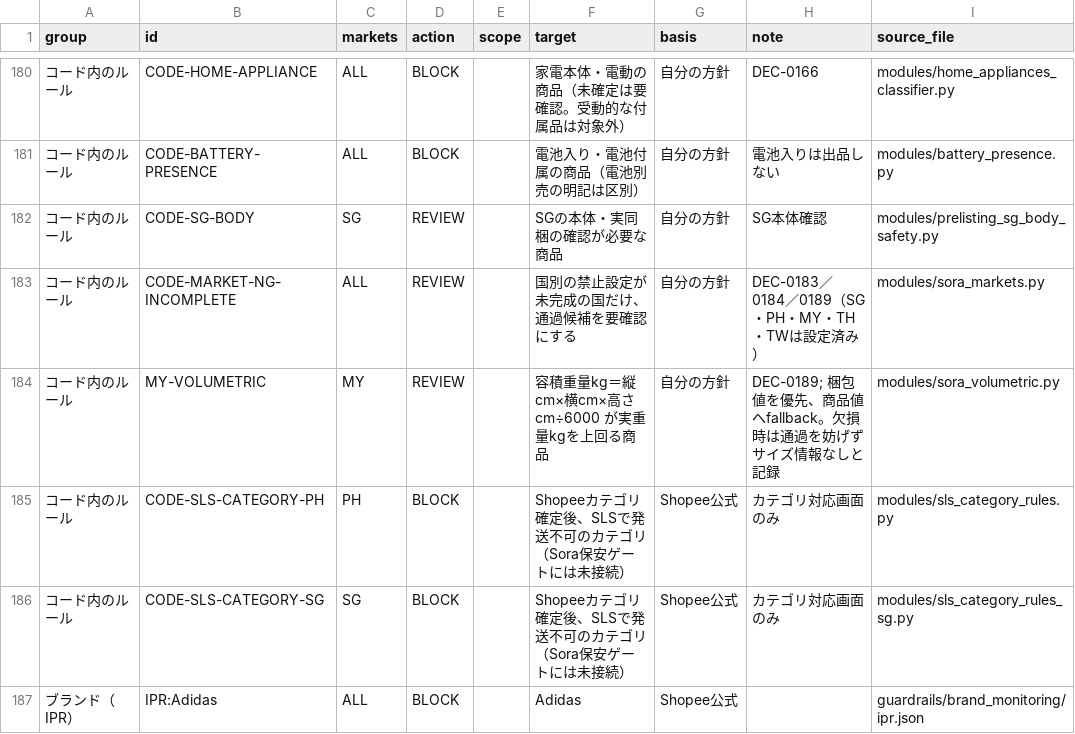
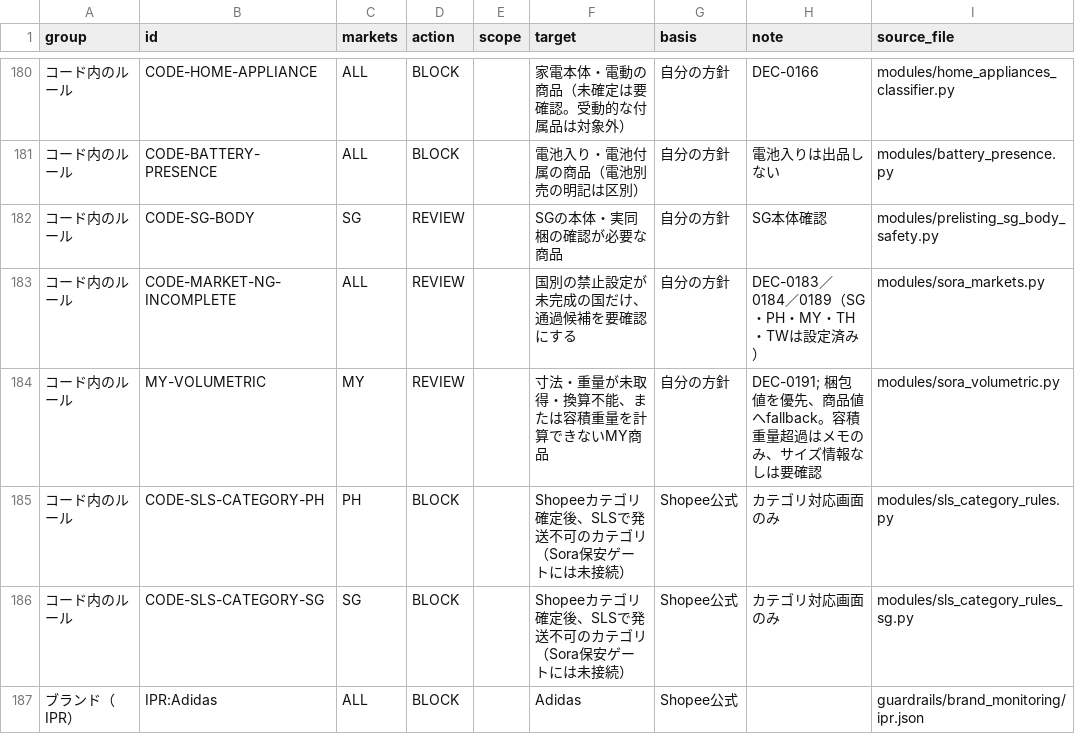
Before and after one commit to hagiwara777/shopee-expansion-tool, a CSV file: NG/ledger.csv, drawn as a sheet; only a part is shown, gaps mark what is left out.

```diff
--- a/NG/ledger.csv
+++ b/NG/ledger.csv
@@ -183,3 +183,3 @@ group,id,markets,action,scope,target,basis,note,source_file
 コード内のルール,CODE-MARKET-NG-INCOMPLETE,ALL,REVIEW,,国別の禁止設定が未完成の国だけ、通過候補を要確認にする,自分の方針,DEC-0183／0184／0189（SG・PH・MY・TH・TWは設定済み）,modules/sora_markets.py
-コード内のルール,MY-VOLUMETRIC,MY,REVIEW,,容積重量kg＝縦cm×横cm×高さcm÷6000 が実重量kgを上回る商品,自分の方針,DEC-0189; 梱包値を優先、商品値へfallback。欠損時は通過を妨げずサイズ情報なしと記録,modules/sora_volumetric.py
+コード内のルール,MY-VOLUMETRIC,MY,REVIEW,,寸法・重量が未取得・換算不能、または容積重量を計算できないMY商品,自分の方針,DEC-0191; 梱包値を優先、商品値へfallback。容積重量超過はメモのみ、サイズ情報なしは要確認,modules/sora_volumetric.py
 コード内のルール,CODE-SLS-CATEGORY-PH,PH,BLOCK,,Shopeeカテゴリ確定後、SLSで発送不可のカテゴリ（Sora保安ゲートには未接続）,Shopee公式,カテゴリ対応画面のみ,modules/sls_category_rules.py
```
Also changed, not shown: 16 other files.
